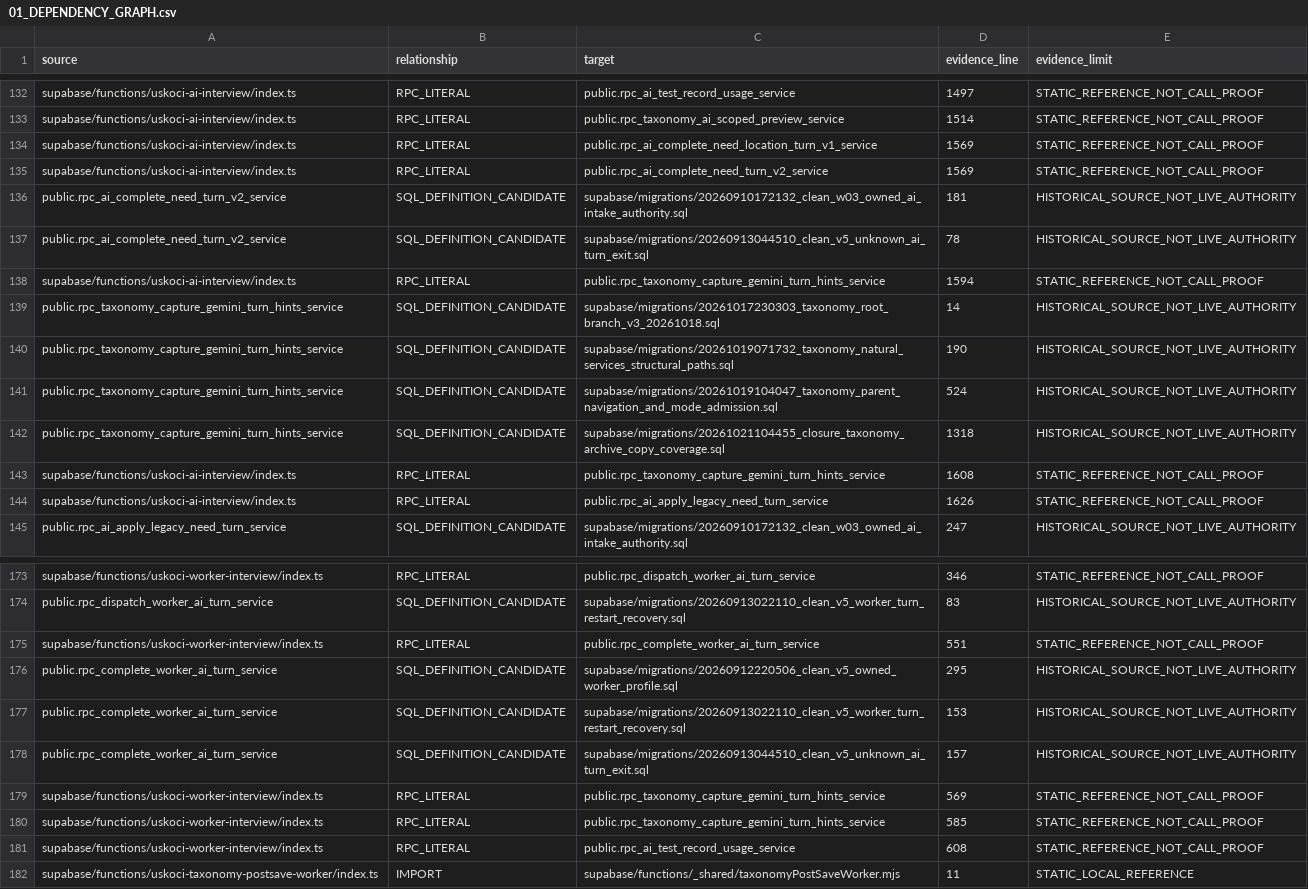
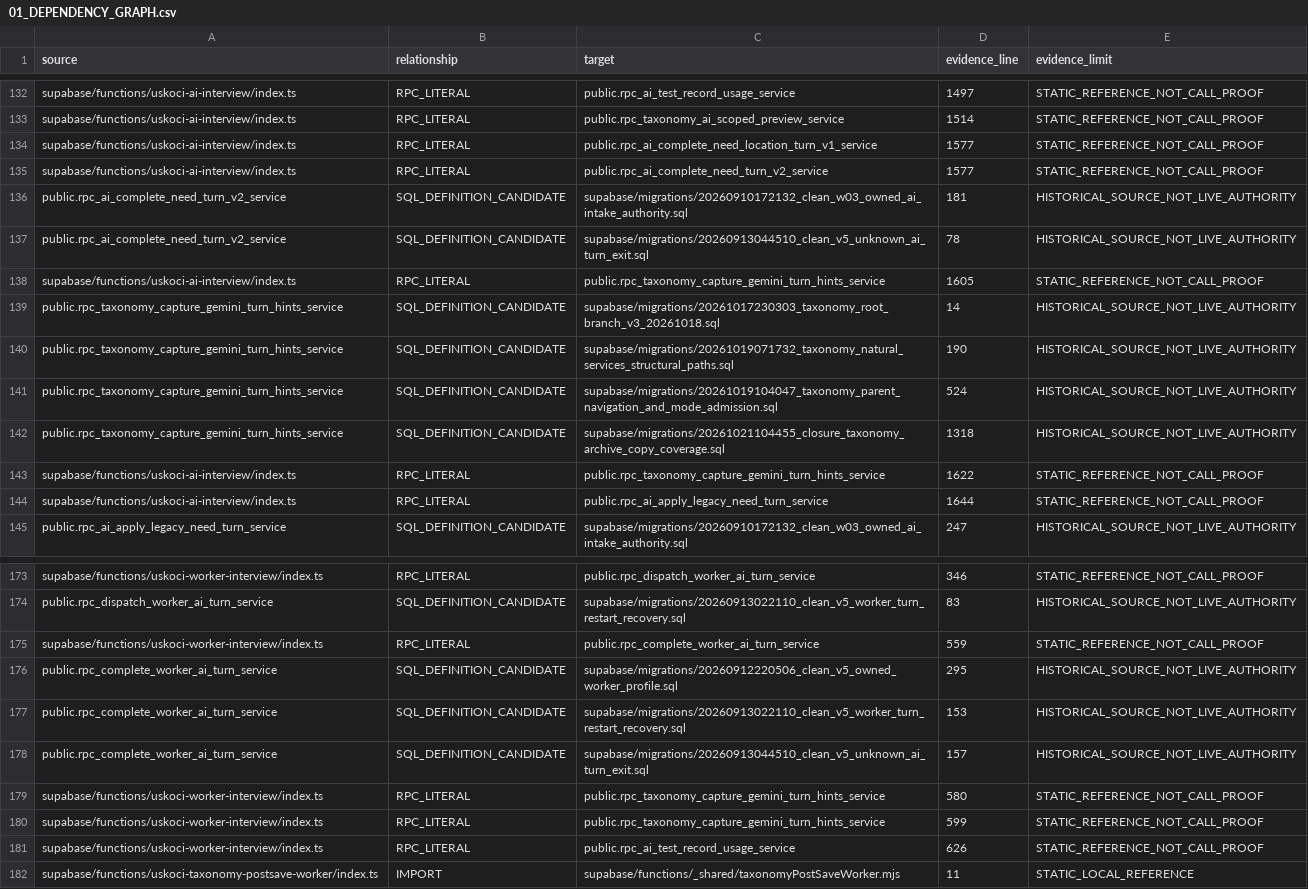
Before and after one commit to uskocibusiness-boop/USKOCI-EAN, a CSV file: docs/ai-stabilization/01_DEPENDENCY_GRAPH.csv, drawn as a sheet; only a part is shown, gaps mark what is left out; the diff covers the shown part only.

```diff
--- a/docs/ai-stabilization/01_DEPENDENCY_GRAPH.csv
+++ b/docs/ai-stabilization/01_DEPENDENCY_GRAPH.csv
@@ -133,7 +133,7 @@
 "supabase/functions/uskoci-ai-interview/index.ts","RPC_LITERAL","public.rpc_taxonomy_ai_scoped_preview_service","1514","STATIC_REFERENCE_NOT_CALL_PROOF"
-"supabase/functions/uskoci-ai-interview/index.ts","RPC_LITERAL","public.rpc_ai_complete_need_location_turn_v1_service","1569","STATIC_REFERENCE_NOT_CALL_PROOF"
-"supabase/functions/uskoci-ai-interview/index.ts","RPC_LITERAL","public.rpc_ai_complete_need_turn_v2_service","1569","STATIC_REFERENCE_NOT_CALL_PROOF"
+"supabase/functions/uskoci-ai-interview/index.ts","RPC_LITERAL","public.rpc_ai_complete_need_location_turn_v1_service","1577","STATIC_REFERENCE_NOT_CALL_PROOF"
+"supabase/functions/uskoci-ai-interview/index.ts","RPC_LITERAL","public.rpc_ai_complete_need_turn_v2_service","1577","STATIC_REFERENCE_NOT_CALL_PROOF"
 "public.rpc_ai_complete_need_turn_v2_service","SQL_DEFINITION_CANDIDATE","supabase/migrations/20260910172132_clean_w03_owned_ai_intake_authority.sql","181","HISTORICAL_SOURCE_NOT_LIVE_AUTHORITY"
 "public.rpc_ai_complete_need_turn_v2_service","SQL_DEFINITION_CANDIDATE","supabase/migrations/20260913044510_clean_v5_unknown_ai_turn_exit.sql","78","HISTORICAL_SOURCE_NOT_LIVE_AUTHORITY"
-"supabase/functions/uskoci-ai-interview/index.ts","RPC_LITERAL","public.rpc_taxonomy_capture_gemini_turn_hints_service","1594","STATIC_REFERENCE_NOT_CALL_PROOF"
+"supabase/functions/uskoci-ai-interview/index.ts","RPC_LITERAL","public.rpc_taxonomy_capture_gemini_turn_hints_service","1605","STATIC_REFERENCE_NOT_CALL_PROOF"
 "public.rpc_taxonomy_capture_gemini_turn_hints_service","SQL_DEFINITION_CANDIDATE","supabase/migrations/20261017230303_taxonomy_root_branch_v3_20261018.sql","14","HISTORICAL_SOURCE_NOT_LIVE_AUTHORITY"
@@ -142,4 +142,4 @@
 "public.rpc_taxonomy_capture_gemini_turn_hints_service","SQL_DEFINITION_CANDIDATE","supabase/migrations/20261021104455_closure_taxonomy_archive_copy_coverage.sql","1318","HISTORICAL_SOURCE_NOT_LIVE_AUTHORITY"
-"supabase/functions/uskoci-ai-interview/index.ts","RPC_LITERAL","public.rpc_taxonomy_capture_gemini_turn_hints_service","1608","STATIC_REFERENCE_NOT_CALL_PROOF"
-"supabase/functions/uskoci-ai-interview/index.ts","RPC_LITERAL","public.rpc_ai_apply_legacy_need_turn_service","1626","STATIC_REFERENCE_NOT_CALL_PROOF"
+"supabase/functions/uskoci-ai-interview/index.ts","RPC_LITERAL","public.rpc_taxonomy_capture_gemini_turn_hints_service","1622","STATIC_REFERENCE_NOT_CALL_PROOF"
+"supabase/functions/uskoci-ai-interview/index.ts","RPC_LITERAL","public.rpc_ai_apply_legacy_need_turn_service","1644","STATIC_REFERENCE_NOT_CALL_PROOF"
 "public.rpc_ai_apply_legacy_need_turn_service","SQL_DEFINITION_CANDIDATE","supabase/migrations/20260910172132_clean_w03_owned_ai_intake_authority.sql","247","HISTORICAL_SOURCE_NOT_LIVE_AUTHORITY"
@@ -174,3 +174,3 @@
 "public.rpc_dispatch_worker_ai_turn_service","SQL_DEFINITION_CANDIDATE","supabase/migrations/20260913022110_clean_v5_worker_turn_restart_recovery.sql","83","HISTORICAL_SOURCE_NOT_LIVE_AUTHORITY"
-"supabase/functions/uskoci-worker-interview/index.ts","RPC_LITERAL","public.rpc_complete_worker_ai_turn_service","551","STATIC_REFERENCE_NOT_CALL_PROOF"
+"supabase/functions/uskoci-worker-interview/index.ts","RPC_LITERAL","public.rpc_complete_worker_ai_turn_service","559","STATIC_REFERENCE_NOT_CALL_PROOF"
 "public.rpc_complete_worker_ai_turn_service","SQL_DEFINITION_CANDIDATE","supabase/migrations/20260912220506_clean_v5_owned_worker_profile.sql","295","HISTORICAL_SOURCE_NOT_LIVE_AUTHORITY"
@@ -178,5 +178,5 @@
 "public.rpc_complete_worker_ai_turn_service","SQL_DEFINITION_CANDIDATE","supabase/migrations/20260913044510_clean_v5_unknown_ai_turn_exit.sql","157","HISTORICAL_SOURCE_NOT_LIVE_AUTHORITY"
-"supabase/functions/uskoci-worker-interview/index.ts","RPC_LITERAL","public.rpc_taxonomy_capture_gemini_turn_hints_service","569","STATIC_REFERENCE_NOT_CALL_PROOF"
-"supabase/functions/uskoci-worker-interview/index.ts","RPC_LITERAL","public.rpc_taxonomy_capture_gemini_turn_hints_service","585","STATIC_REFERENCE_NOT_CALL_PROOF"
-"supabase/functions/uskoci-worker-interview/index.ts","RPC_LITERAL","public.rpc_ai_test_record_usage_service","608","STATIC_REFERENCE_NOT_CALL_PROOF"
+"supabase/functions/uskoci-worker-interview/index.ts","RPC_LITERAL","public.rpc_taxonomy_capture_gemini_turn_hints_service","580","STATIC_REFERENCE_NOT_CALL_PROOF"
+"supabase/functions/uskoci-worker-interview/index.ts","RPC_LITERAL","public.rpc_taxonomy_capture_gemini_turn_hints_service","599","STATIC_REFERENCE_NOT_CALL_PROOF"
+"supabase/functions/uskoci-worker-interview/index.ts","RPC_LITERAL","public.rpc_ai_test_record_usage_service","626","STATIC_REFERENCE_NOT_CALL_PROOF"
 "supabase/functions/uskoci-taxonomy-postsave-worker/index.ts","IMPORT","supabase/functions/_shared/taxonomyPostSaveWorker.mjs","11","STATIC_LOCAL_REFERENCE"
```
Also changed, not shown: 4 edited cells elsewhere in this file, docs/ai-stabilization/01B_FILE_REVIEW_LEDGER.csv, 6 other files.
